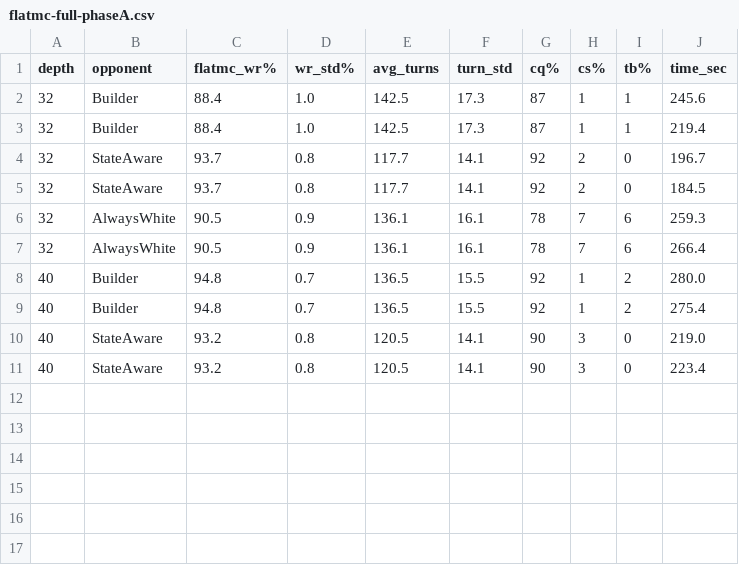
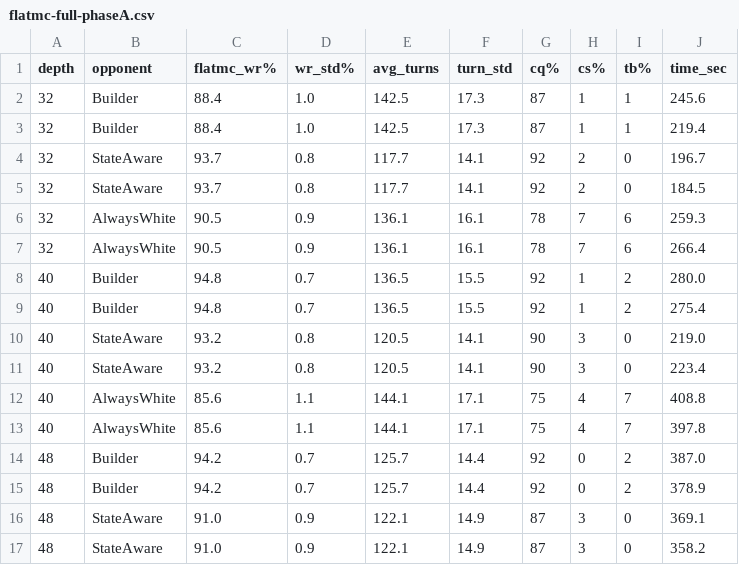
Before and after one commit to suancaiyu10108899/miniciv, a CSV file: experiments/v0.10-redwhite/flatmc-full-phaseA.csv, drawn as a sheet.

```diff
--- a/experiments/v0.10-redwhite/flatmc-full-phaseA.csv
+++ b/experiments/v0.10-redwhite/flatmc-full-phaseA.csv
@@ -11 +11,7 @@ depth,opponent,flatmc_wr%,wr_std%,avg_turns,turn_std,cq%,cs%,tb%,time_sec
 40,StateAware,93.2,0.8,120.5,14.1,90,3,0,223.4
+40,AlwaysWhite,85.6,1.1,144.1,17.1,75,4,7,408.8
+40,AlwaysWhite,85.6,1.1,144.1,17.1,75,4,7,397.8
+48,Builder,94.2,0.7,125.7,14.4,92,0,2,387.0
+48,Builder,94.2,0.7,125.7,14.4,92,0,2,378.9
+48,StateAware,91.0,0.9,122.1,14.9,87,3,0,369.1
+48,StateAware,91.0,0.9,122.1,14.9,87,3,0,358.2
```
Also changed, not shown: 5 other files.
